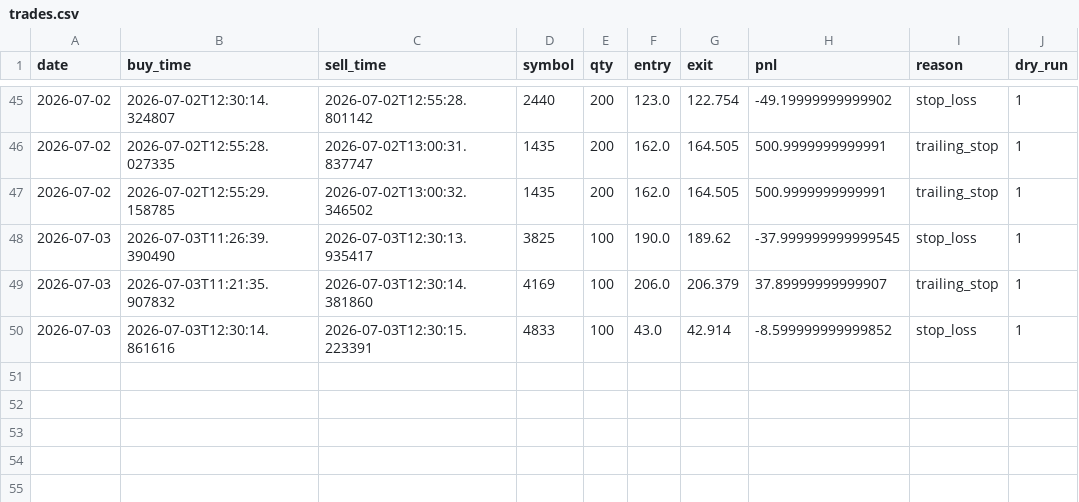
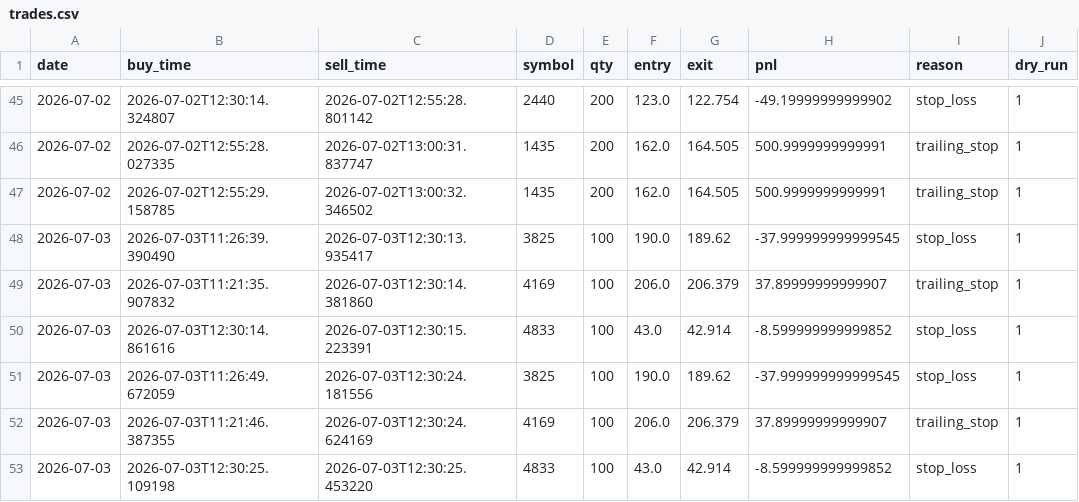
Before and after one commit to mikijuku/kabu-dashboard, a CSV file: reports/trades.csv, drawn as a sheet; only a part is shown, gaps mark what is left out.

Commit message:
data update

```diff
--- a/reports/trades.csv
+++ b/reports/trades.csv
@@ -50 +50,4 @@ date,buy_time,sell_time,symbol,qty,entry,exit,pnl,reason,dry_run
 2026-07-03,2026-07-03T12:30:14.861616,2026-07-03T12:30:15.223391,4833,100,43.0,42.914,-8.599999999999852,stop_loss,1
+2026-07-03,2026-07-03T11:26:49.672059,2026-07-03T12:30:24.181556,3825,100,190.0,189.62,-37.999999999999545,stop_loss,1
+2026-07-03,2026-07-03T11:21:46.387355,2026-07-03T12:30:24.624169,4169,100,206.0,206.379,37.89999999999907,trailing_stop,1
+2026-07-03,2026-07-03T12:30:25.109198,2026-07-03T12:30:25.453220,4833,100,43.0,42.914,-8.599999999999852,stop_loss,1
```
Also changed, not shown: 1 other file.
